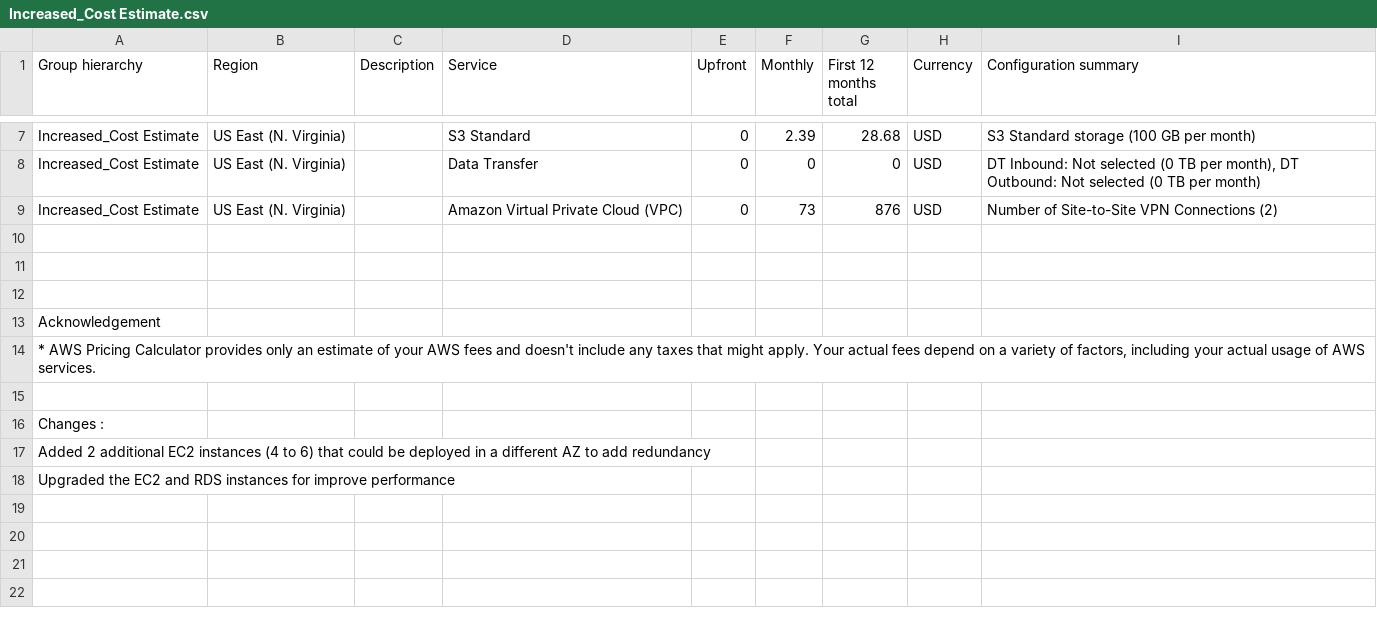
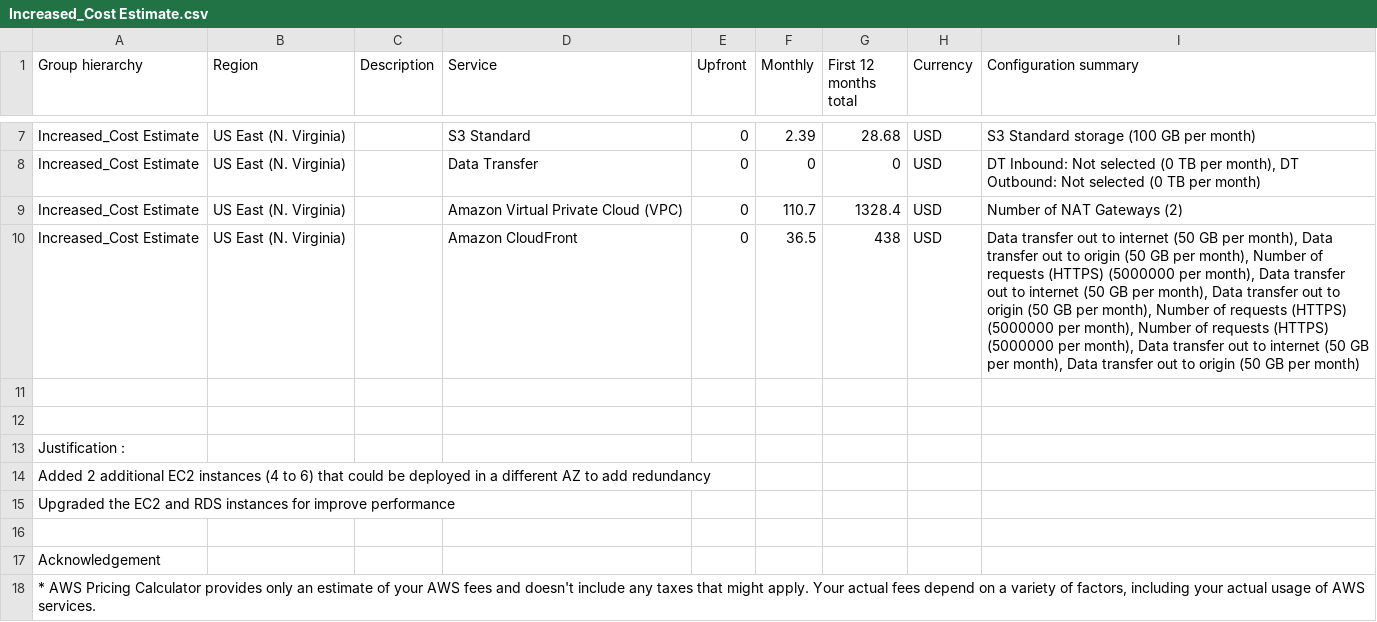
Before and after one commit to avishekbanerjee86/AWS_Infrastructure_at_Scale, a CSV file: Task2/Increased_Cost Estimate.csv, drawn as a sheet; only a part is shown, gaps mark what is left out.

```diff
--- a/Task2/Increased_Cost Estimate.csv
+++ b/Task2/Increased_Cost Estimate.csv
@@ -8,5 +8,9 @@ Increased_Cost Estimate,US East (N. Virginia),,S3 Standard,0,2.39,28.68,USD,S3 S
 Increased_Cost Estimate,US East (N. Virginia),,Data Transfer,0,0,0,USD,"DT Inbound: Not selected (0 TB per month), DT Outbound: Not selected (0 TB per month)"
-Increased_Cost Estimate,US East (N. Virginia),,Amazon Virtual Private Cloud (VPC),0,73,876,USD,Number of Site-to-Site VPN Connections (2)
+Increased_Cost Estimate,US East (N. Virginia),,Amazon Virtual Private Cloud (VPC),0,110.7,1328.4,USD,Number of NAT Gateways (2)
+Increased_Cost Estimate,US East (N. Virginia),,Amazon CloudFront,0,36.5,438,USD,"Data transfer out to internet (50 GB per month), Data transfer out to origin (50 GB per month), Number of requests (HTTPS) (5000000 per month), Data transfer out to internet (50 GB per month), Data transfer out to origin (50 GB per month), Number of requests (HTTPS) (5000000 per month), Number of requests (HTTPS) (5000000 per month), Data transfer out to internet (50 GB per month), Data transfer out to origin (50 GB per month)"
 ,,,,,,,,
 ,,,,,,,,
+Justification :,,,,,,,,
+Added 2 additional EC2 instances (4 to 6) that could be deployed in a different AZ to add redundancy,,,,,,,,
+Upgraded the EC2 and RDS instances for improve performance,,,,,,,,
 ,,,,,,,,
@@ -14,5 +18 @@ Acknowledgement,,,,,,,,
 "* AWS Pricing Calculator provides only an estimate of your AWS fees and doesn't include any taxes that might apply. Your actual fees depend on a variety of factors, including your actual usage of AWS services.",,,,,,,,
-,,,,,,,,
-Changes :,,,,,,,,
-Added 2 additional EC2 instances (4 to 6) that could be deployed in a different AZ to add redundancy,,,,,,,,
-Upgraded the EC2 and RDS instances for improve performance,,,,,,,,
```
Also changed, not shown: Task2/Initial_Cost_Estimate.csv, Task2/Reduced_Cost_Estimate.csv, 1 other file.
